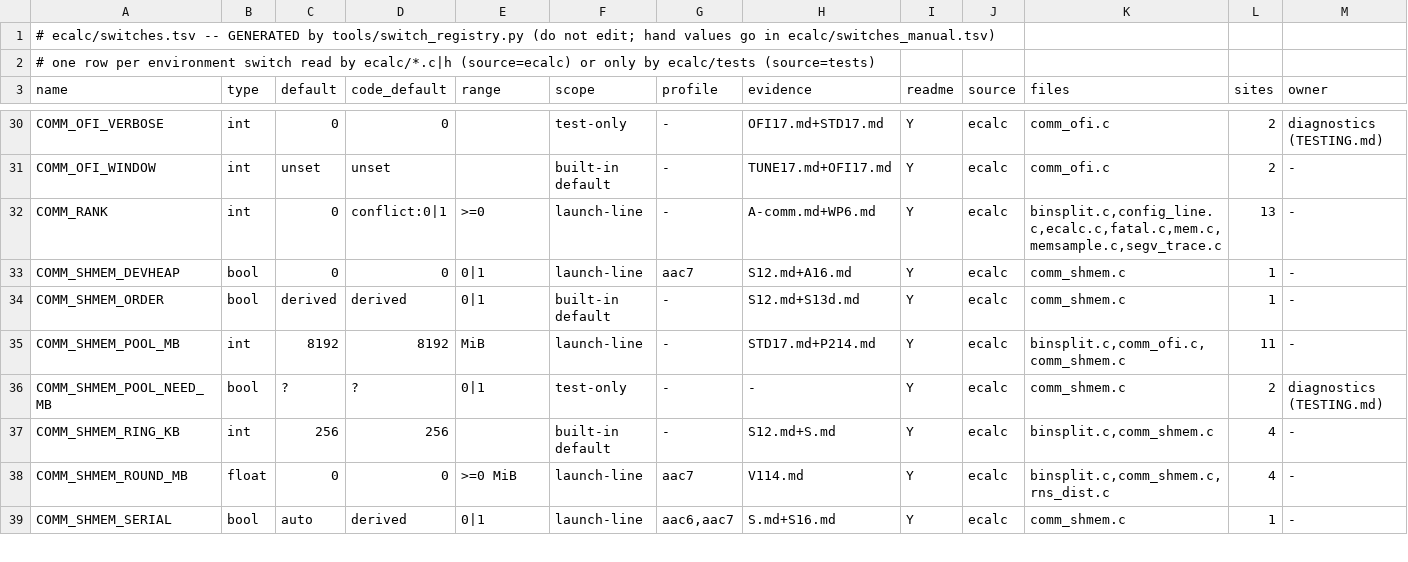
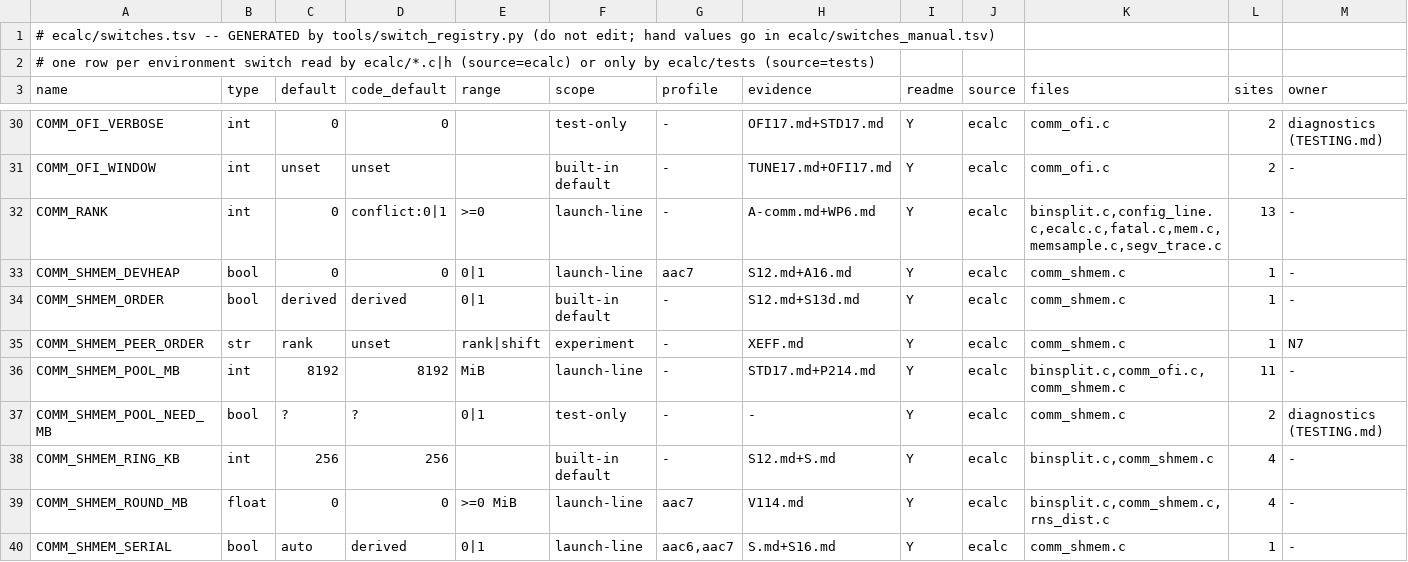
Before and after one commit to cecoppola/ntt, a TSV file: ecalc/switches.tsv, drawn as a sheet; only a part is shown, gaps mark what is left out; rows hold the shown columns only; the diff names each change by its address in the sheet, - before the commit and + after, or states it on an @@ line.

```diff
--- a/ecalc/switches.tsv
+++ b/ecalc/switches.tsv
+row 35: COMM_SHMEM_PEER_ORDER | str | rank | unset | rank|shift | experiment | - | XEFF.md | Y | ecalc | comm_shmem.c | 1 | N7
```
Also changed, not shown: ecalc/switches_manual.tsv, ecalc/switches_review.tsv, 3 other files.
